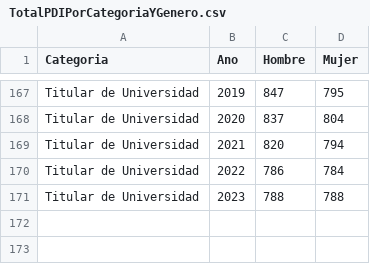
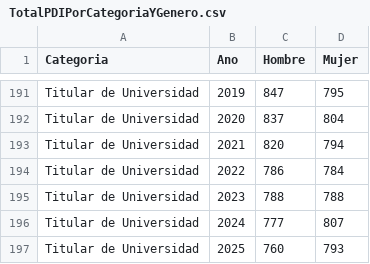
Before and after one commit to igualdad-ucm/Informe-PDI-UCM, a CSV file: csv/TotalPDIPorCategoriaYGenero.csv, drawn as a sheet; only a part is shown, gaps mark what is left out; the diff covers the shown part only; the diff names each change by its address in the sheet, - before the commit and + after, or states it on an @@ line.

```diff
--- a/csv/TotalPDIPorCategoriaYGenero.csv
+++ b/csv/TotalPDIPorCategoriaYGenero.csv
+row 196: Titular de Universidad | 2024 | 777 | 807
+row 197: Titular de Universidad | 2025 | 760 | 793
```
Also changed, not shown: 24 added rows elsewhere in this file, csv/ConcentraciónPDIPorCentro.csv, csv/EdadMediaPDIPorCentroYGenero.csv, 20 other files.
